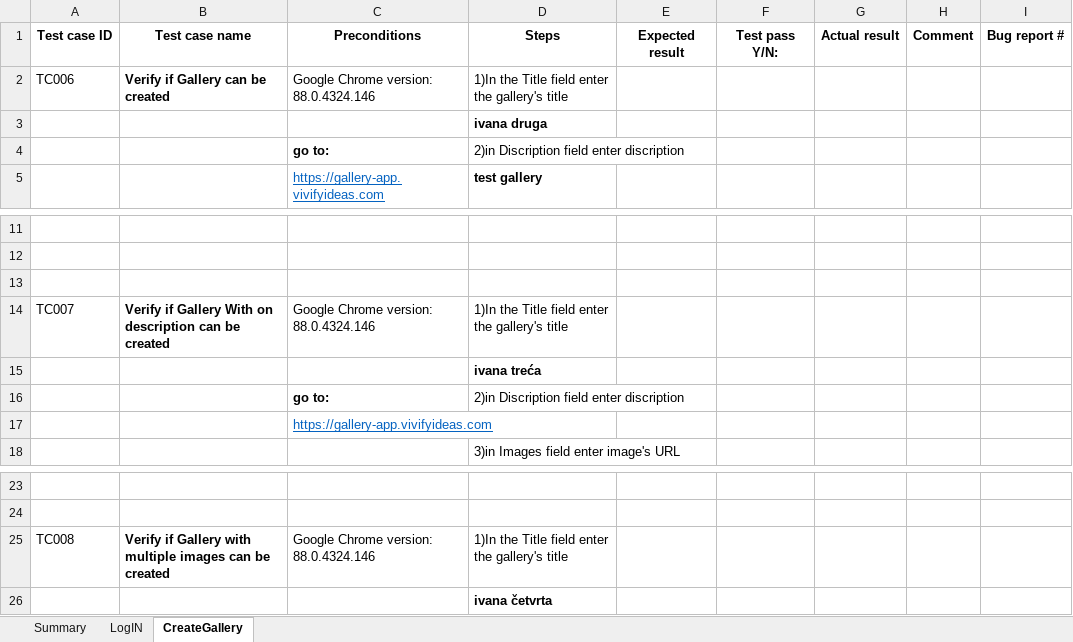
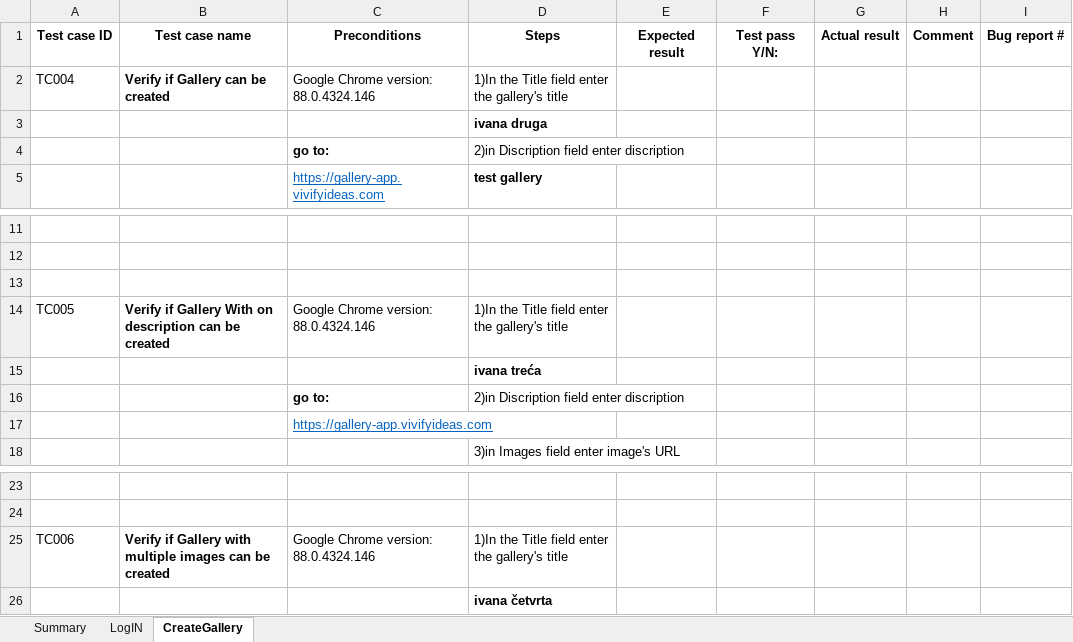
Before and after one commit to ivanapfafsovljanski/GalleryApp, an Excel workbook: data/GalleryAppTC.xlsx, sheet CreateGallery, drawn as a sheet; only a part is shown, gaps mark what is left out; values as stored, in another font and other column widths than the file's, no borders; the diff names each change by its address in the sheet, - before the commit and + after, or states it on an @@ line.

```diff
--- a/data/GalleryAppTC.xlsx (sheet CreateGallery)
+++ b/data/GalleryAppTC.xlsx (sheet CreateGallery)
-A2 (Test case ID): TC006
+A2 (Test case ID): TC004
-A14 (Test case ID): TC007
+A14 (Test case ID): TC005
-A25 (Test case ID): TC008
+A25 (Test case ID): TC006
```
Also changed, not shown: sheet Summary, sheet LogIN, 7 other files.
